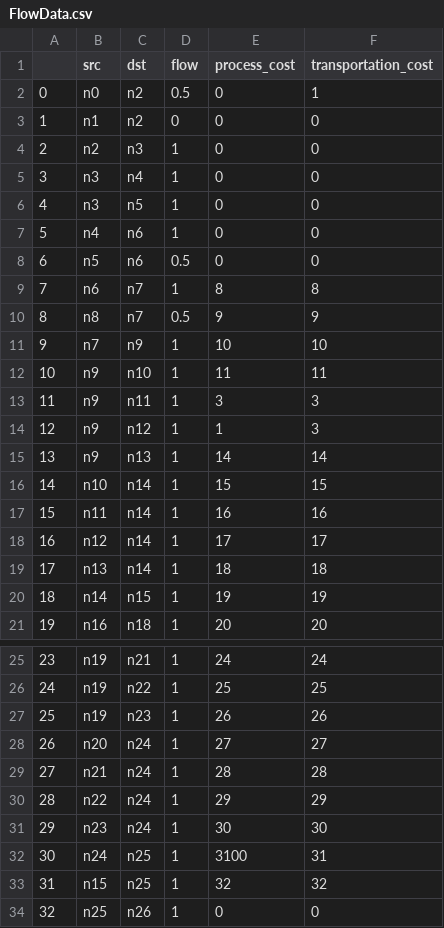
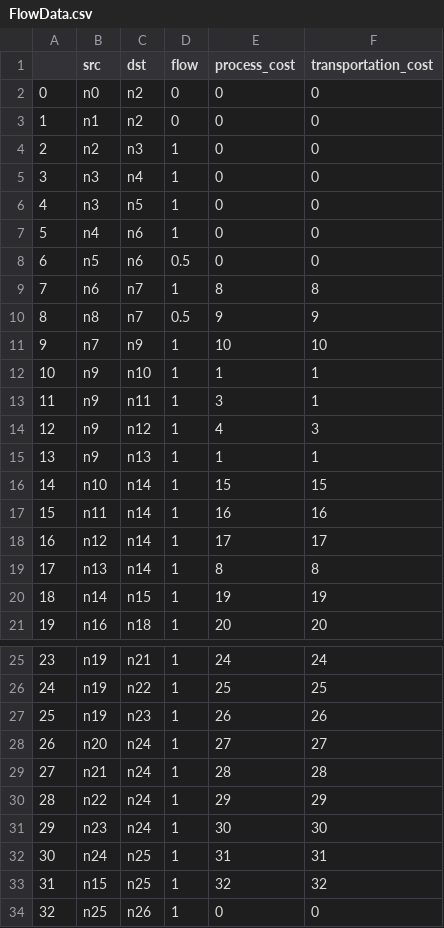
Before and after one commit to SECQUOIA/Pharma-optimization-flowsheet, a CSV file: FlowData.csv, drawn as a sheet; only a part is shown, gaps mark what is left out.

```diff
--- a/FlowData.csv
+++ b/FlowData.csv
@@ -1,3 +1,3 @@
 ,src,dst,flow,process_cost,transportation_cost
-0,n0,n2,0.5,0,1
+0,n0,n2,0,0,0
 1,n1,n2,0,0,0
@@ -11,6 +11,6 @@
 9,n7,n9,1,10,10
-10,n9,n10,1,11,11
-11,n9,n11,1,3,3
-12,n9,n12,1,1,3
-13,n9,n13,1,14,14
+10,n9,n10,1,1,1
+11,n9,n11,1,3,1
+12,n9,n12,1,4,3
+13,n9,n13,1,1,1
 14,n10,n14,1,15,15
@@ -18,3 +18,3 @@
 16,n12,n14,1,17,17
-17,n13,n14,1,18,18
+17,n13,n14,1,8,8
 18,n14,n15,1,19,19
@@ -31,3 +31,3 @@
 29,n23,n24,1,30,30
-30,n24,n25,1,3100,31
+30,n24,n25,1,31,31
 31,n15,n25,1,32,32
```
Also changed, not shown: 1 other file.
